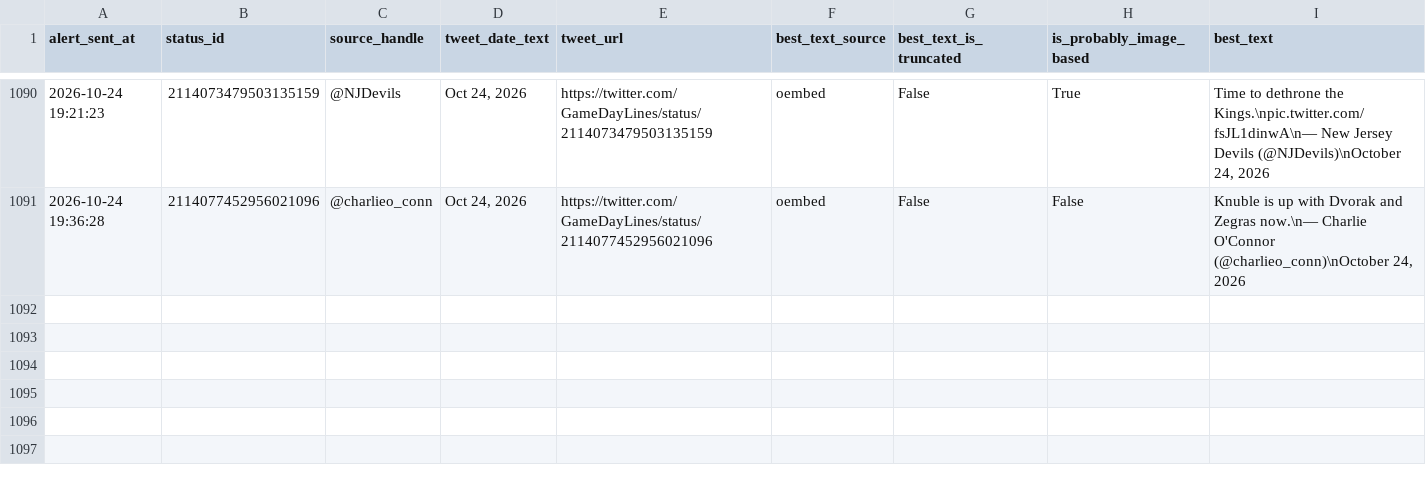
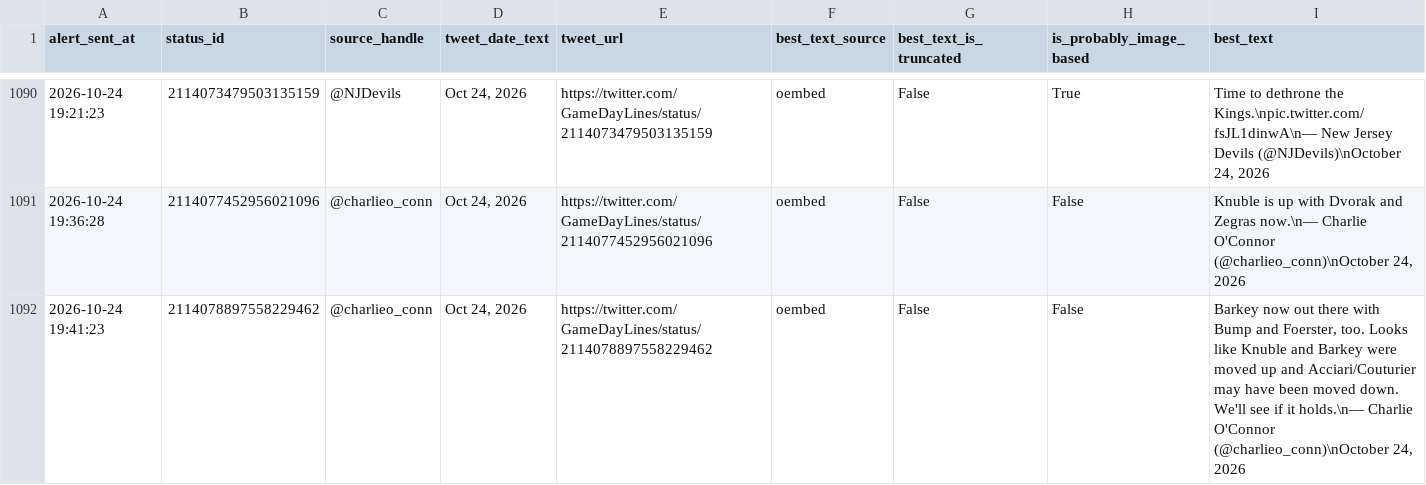
Before and after one commit to ajpayzant/nhl-line-alert-bot, a CSV file: gameday_line_alert_log.csv, drawn as a sheet; only a part is shown, gaps mark what is left out.

```diff
--- a/gameday_line_alert_log.csv
+++ b/gameday_line_alert_log.csv
@@ -1091 +1091,2 @@ alert_sent_at,status_id,source_handle,tweet_date_text,tweet_url,best_text_source
 2026-10-24 19:36:28,2114077452956021096,@charlieo_conn,"Oct 24, 2026",https://twitter.com/GameDayLines/status/2114077452956021096,oembed,False,False,"Knuble is up with Dvorak and Zegras now.\n— Charlie O'Connor (@charlieo_conn)\nOctober 24, 2026"
+2026-10-24 19:41:23,2114078897558229462,@charlieo_conn,"Oct 24, 2026",https://twitter.com/GameDayLines/status/2114078897558229462,oembed,False,False,"Barkey now out there with Bump and Foerster, too. Looks like Knuble and Barkey were moved up and Acciari/Couturier may have been moved down. We'll see if it holds.\n— Charlie O'Connor (@charlieo_conn)\nOctober 24, 2026"
```
Also changed, not shown: 1 other file.
